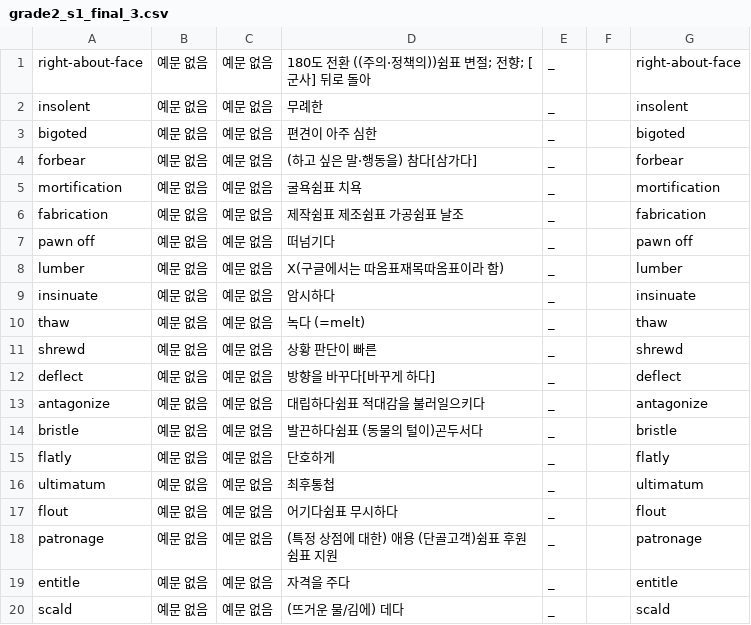
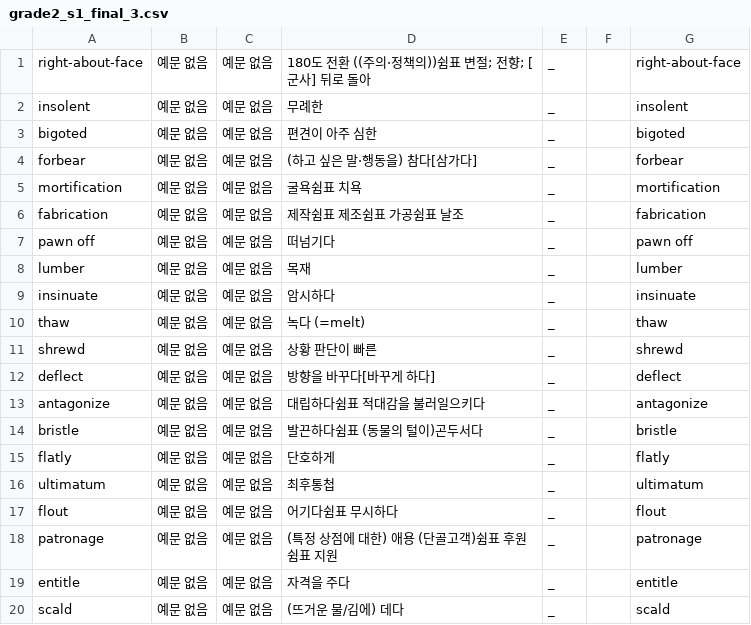
Before and after one commit to opal2718/english_words, a CSV file: csvs/grade2_s1_final_3.csv, drawn as a sheet.

```diff
--- a/csvs/grade2_s1_final_3.csv
+++ b/csvs/grade2_s1_final_3.csv
@@ -7,3 +7,3 @@ fabrication,예문 없음,예문 없음,제작쉼표 제조쉼표 가공쉼표
 pawn off,예문 없음,예문 없음,떠넘기다,_,,pawn off
-lumber,예문 없음,예문 없음,X(구글에서는 따옴표재목따옴표이라 함),_,,lumber
+lumber,예문 없음,예문 없음,목재,_,,lumber
 insinuate,예문 없음,예문 없음,암시하다,_,,insinuate
```
Also changed, not shown: 1 other file.
